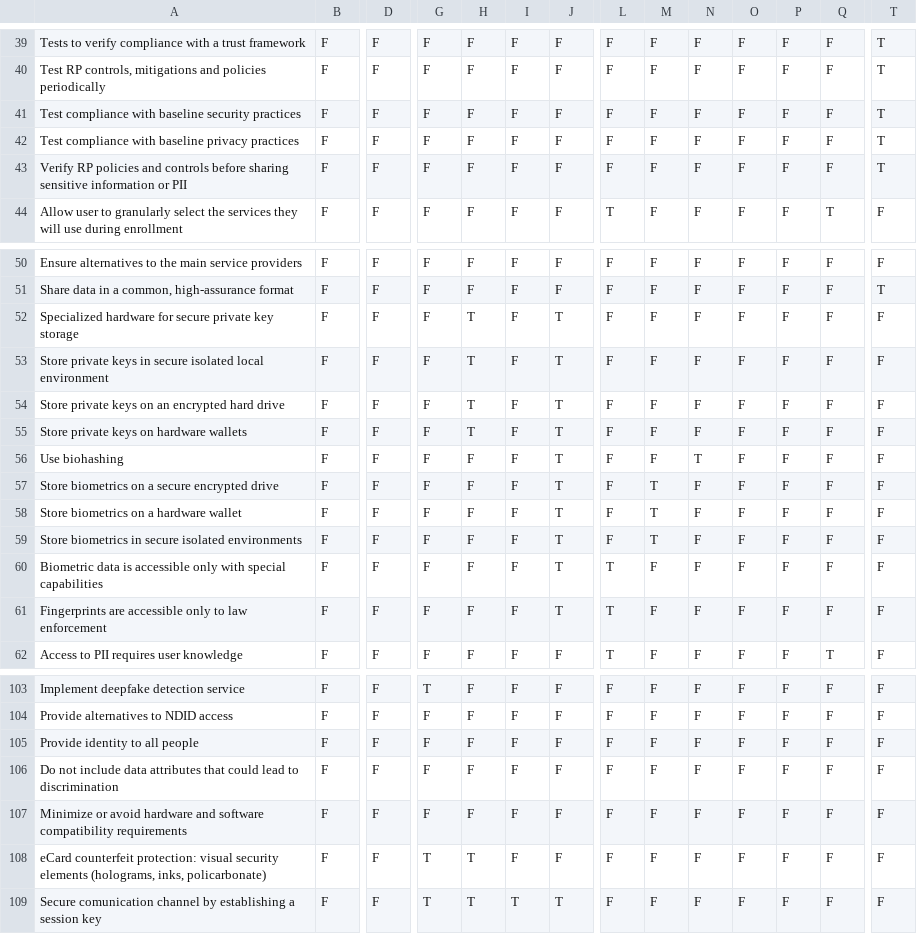
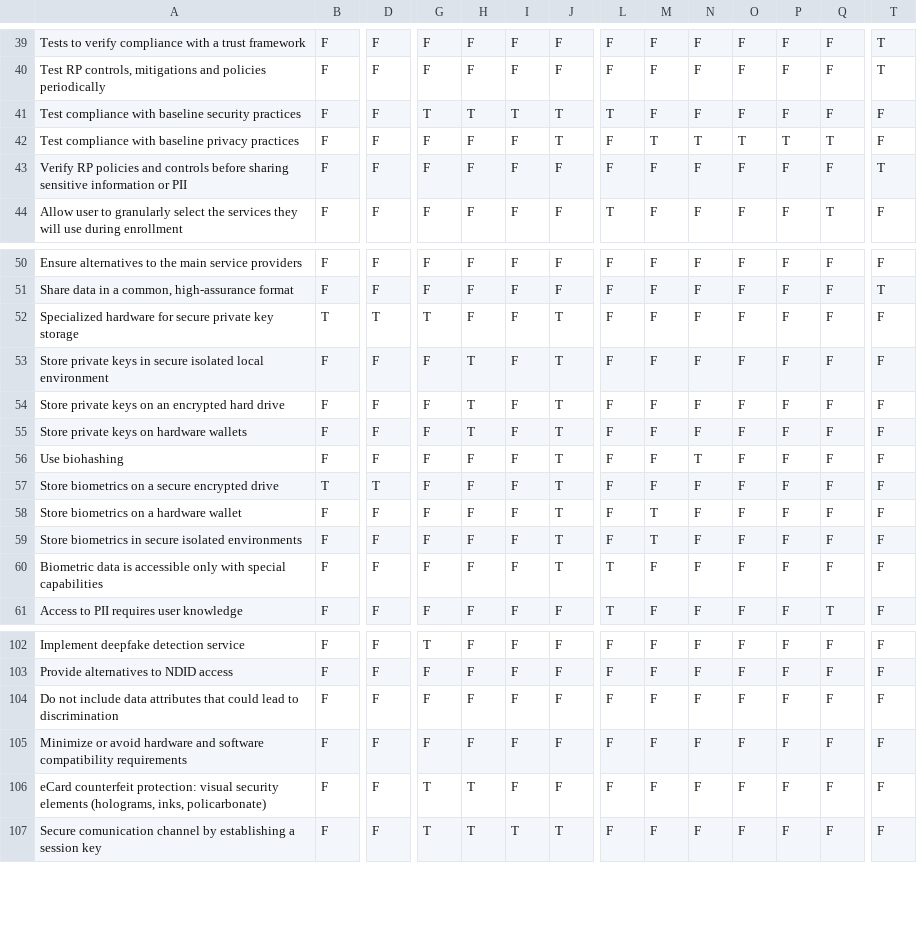
Before and after one commit to ImGilbes/IdM_Knowledge_Base, a CSV file: data/Mitigations.csv, drawn as a sheet; only a part is shown, gaps mark what is left out; rows hold the shown columns only; the diff covers the shown part only; the diff names each change by its address in the sheet, - before the commit and + after, or states it on an @@ line.

```diff
--- a/data/Mitigations.csv
+++ b/data/Mitigations.csv
-G41: F
+G41: T
-H41: F
+H41: T
-I41: F
+I41: T
-J41:J42: F
+J41:J42: T
-L41: F
+L41: T
-T41:T42: T
+T41:T42: F
-M42: F
+M42: T
-N42: F
+N42: T
-O42: F
+O42: T
-P42: F
+P42: T
-Q42: F
+Q42: T
-B52: F
+B52: T
-D52: F
+D52: T
-G52: F
+G52: T
-H52: T
+H52: F
-B57: F
+B57: T
-D57: F
+D57: T
-M57: T
+M57: F
-row 61: Fingerprints are accessible only to law enforcement | F | F | F | F | F | T | T | F | F | F | F | F | F
-row 105: Provide identity to all people | F | F | F | F | F | F | F | F | F | F | F | F | F
```
Also changed, not shown: 1 edited cell elsewhere in this file, data/Requirements.csv, data/Threats.csv, 2 other files.
